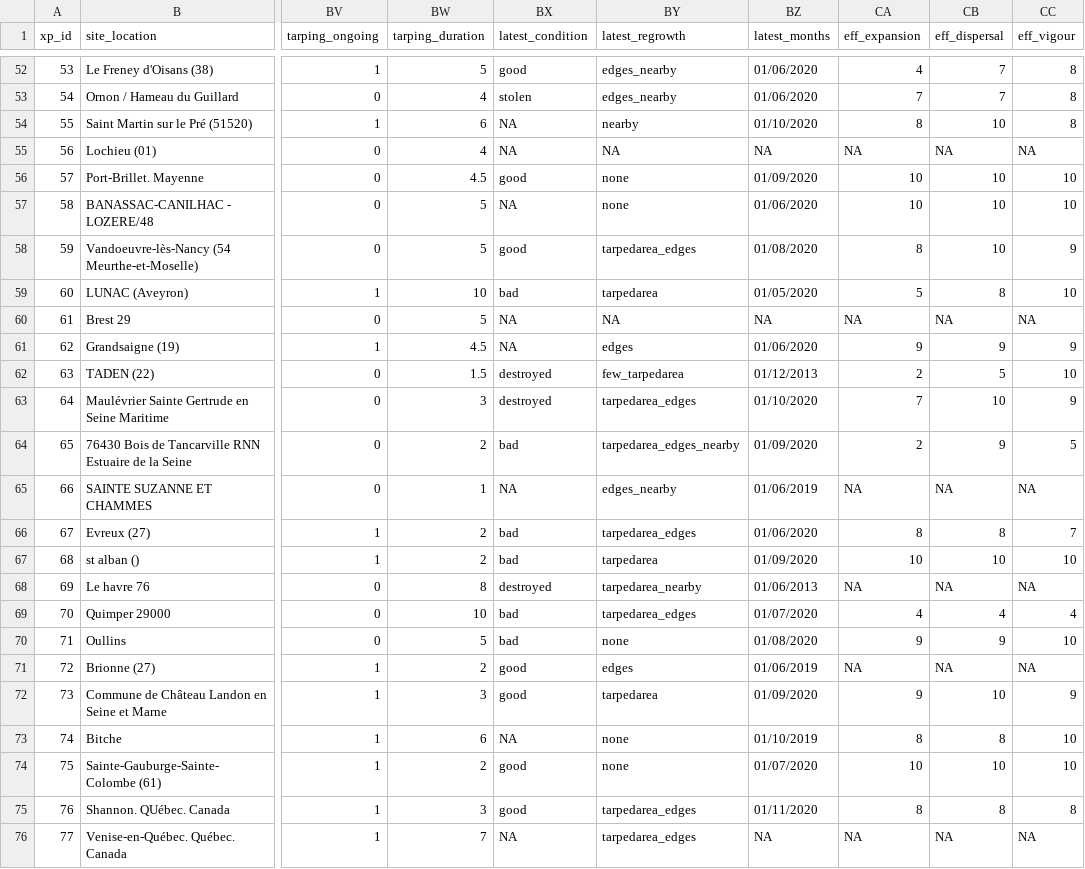
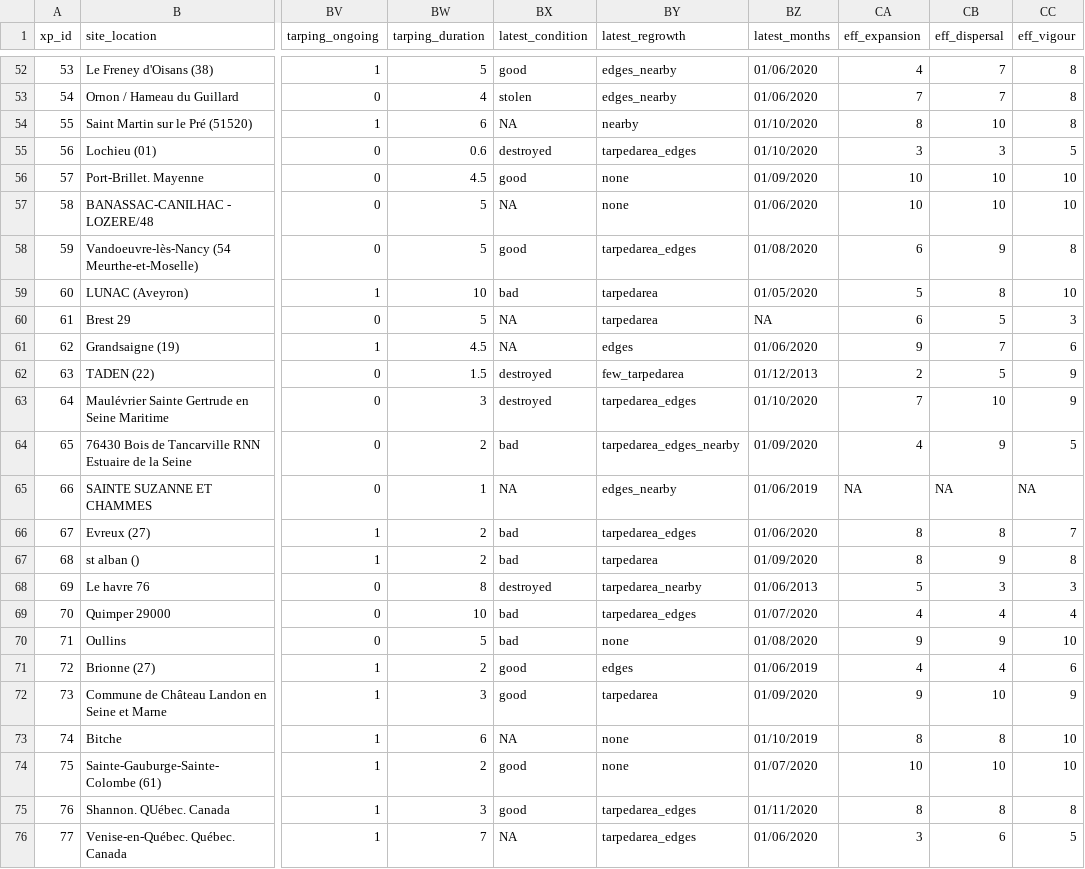
Before and after one commit to mrelnoob/jk.dusz.tarping, a CSV file: mydata/data_tarping_x.csv, drawn as a sheet; only a part is shown, gaps mark what is left out; the diff covers the shown part only; the diff names each change by its address in the sheet, - before the commit and + after, or states it on an @@ line.

```diff
--- a/mydata/data_tarping_x.csv
+++ b/mydata/data_tarping_x.csv
-BW55 (tarping_duration): 4
+BW55 (tarping_duration): 0.6
-BX55 (latest_condition): NA
+BX55 (latest_condition): destroyed
-BY55 (latest_regrowth): NA
+BY55 (latest_regrowth): tarpedarea_edges
-BZ55 (latest_months): NA
+BZ55 (latest_months): 01/10/2020
-CA55 (eff_expansion): NA
+CA55 (eff_expansion): 3
-CB55 (eff_dispersal): NA
+CB55 (eff_dispersal): 3
-CC55 (eff_vigour): NA
+CC55 (eff_vigour): 5
-CA58 (eff_expansion): 8
+CA58 (eff_expansion): 6
-CB58 (eff_dispersal): 10
+CB58 (eff_dispersal): 9
-CC58 (eff_vigour): 9
+CC58 (eff_vigour): 8
-BY60 (latest_regrowth): NA
+BY60 (latest_regrowth): tarpedarea
-CA60 (eff_expansion): NA
+CA60 (eff_expansion): 6
-CB60 (eff_dispersal): NA
+CB60 (eff_dispersal): 5
-CC60 (eff_vigour): NA
+CC60 (eff_vigour): 3
-CB61 (eff_dispersal): 9
+CB61 (eff_dispersal): 7
-CC61 (eff_vigour): 9
+CC61 (eff_vigour): 6
-CC62 (eff_vigour): 10
+CC62 (eff_vigour): 9
-CA64 (eff_expansion): 2
+CA64 (eff_expansion): 4
-CA67 (eff_expansion): 10
+CA67 (eff_expansion): 8
-CB67 (eff_dispersal): 10
+CB67 (eff_dispersal): 9
-CC67 (eff_vigour): 10
+CC67 (eff_vigour): 8
-CA68 (eff_expansion): NA
+CA68 (eff_expansion): 5
-CB68 (eff_dispersal): NA
+CB68 (eff_dispersal): 3
-CC68 (eff_vigour): NA
+CC68 (eff_vigour): 3
-CA71 (eff_expansion): NA
+CA71 (eff_expansion): 4
-CB71 (eff_dispersal): NA
+CB71 (eff_dispersal): 4
-CC71 (eff_vigour): NA
+CC71 (eff_vigour): 6
-BZ76 (latest_months): NA
+BZ76 (latest_months): 01/06/2020
-CA76 (eff_expansion): NA
+CA76 (eff_expansion): 3
-CB76 (eff_dispersal): NA
+CB76 (eff_dispersal): 6
-CC76 (eff_vigour): NA
+CC76 (eff_vigour): 5
```
Also changed, not shown: 59 edited cells elsewhere in this file, 5 other files.
